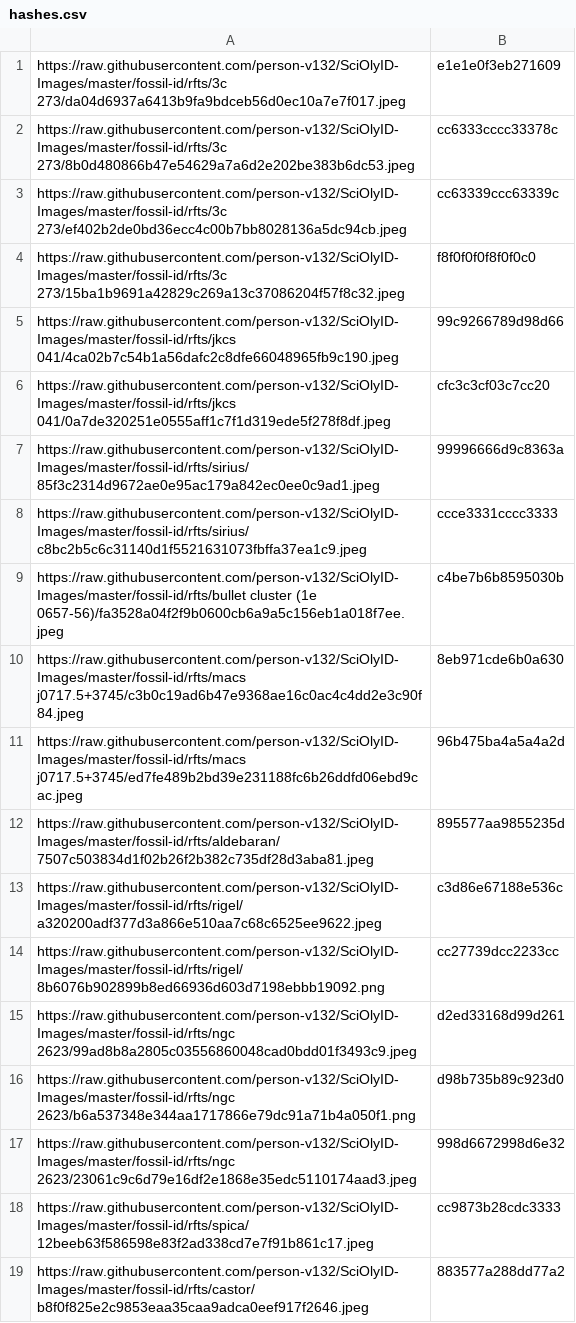
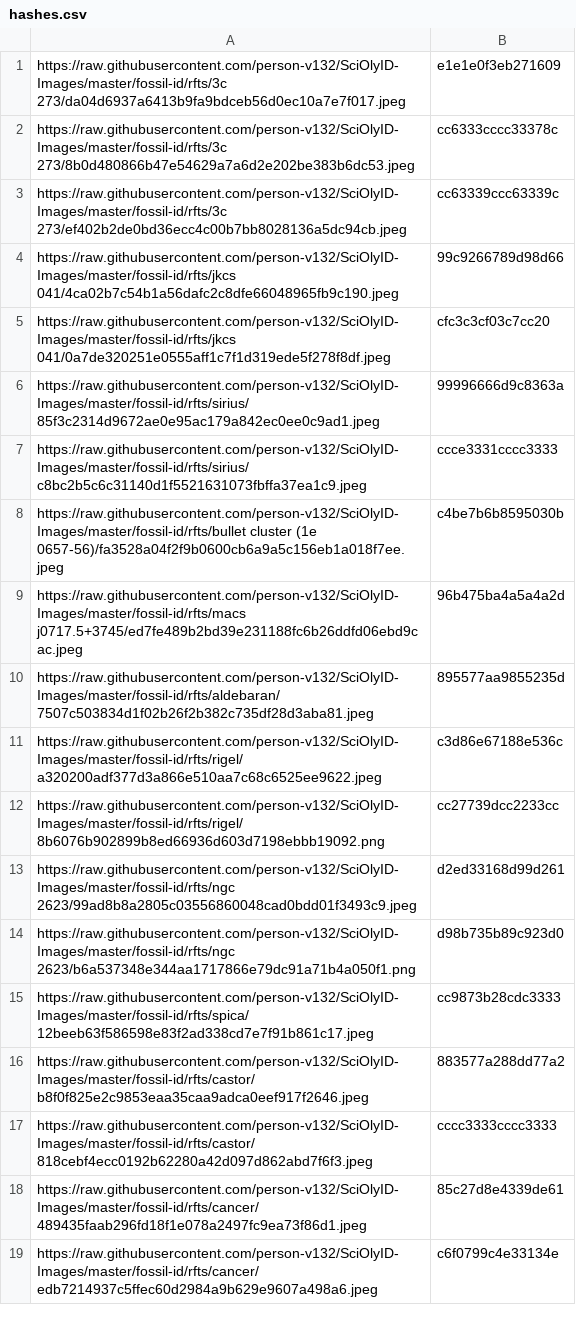
Before and after one commit to person-v132/SciOlyID-Images, a CSV file: rfts/hashes.csv, drawn as a sheet; only a part is shown; the shorter side is filled out with more unchanged rows; the diff names each change by its address in the sheet, - before the commit and + after, or states it on an @@ line.

```diff
--- a/rfts/hashes.csv
+++ b/rfts/hashes.csv
-row 4: https://raw.githubusercontent.com/person-v132/SciOlyID-Images/master/fossil-id/rfts/3c 273/15ba1b9691a42829c269a13c37086204f57f8c32.jpeg | f8f0f0f0f8f0f0c0
-row 10: https://raw.githubusercontent.com/person-v132/SciOlyID-Images/master/fossil-id/rfts/macs j0717.5+3745/c3b0c19ad6b47e9368ae16c0ac4c4dd2e3c90f84.jpeg | 8eb971cde6b0a630
-row 17: https://raw.githubusercontent.com/person-v132/SciOlyID-Images/master/fossil-id/rfts/ngc 2623/23061c9c6d79e16df2e1868e35edc5110174aad3.jpeg | 998d6672998d6e32
```
